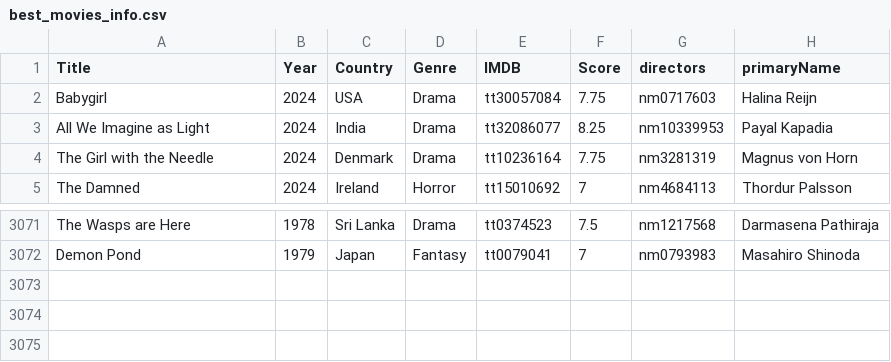
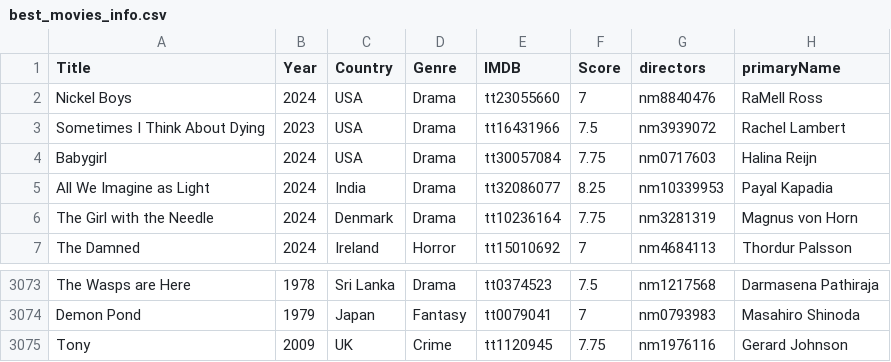
Before and after one commit to jpneto/movies, a CSV file: best_movies_info.csv, drawn as a sheet; only a part is shown, gaps mark what is left out; the diff names each change by its address in the sheet, - before the commit and + after, or states it on an @@ line.

Commit message:
Update best_movies_info.csv

```diff
--- a/best_movies_info.csv
+++ b/best_movies_info.csv
+row 2: Nickel Boys | 2024 | USA | Drama | tt23055660 | 7 | nm8840476 | RaMell Ross
+row 3: Sometimes I Think About Dying | 2023 | USA | Drama | tt16431966 | 7.5 | nm3939072 | Rachel Lambert
+row 3075: Tony | 2009 | UK | Crime | tt1120945 | 7.75 | nm1976116 | Gerard Johnson
```
